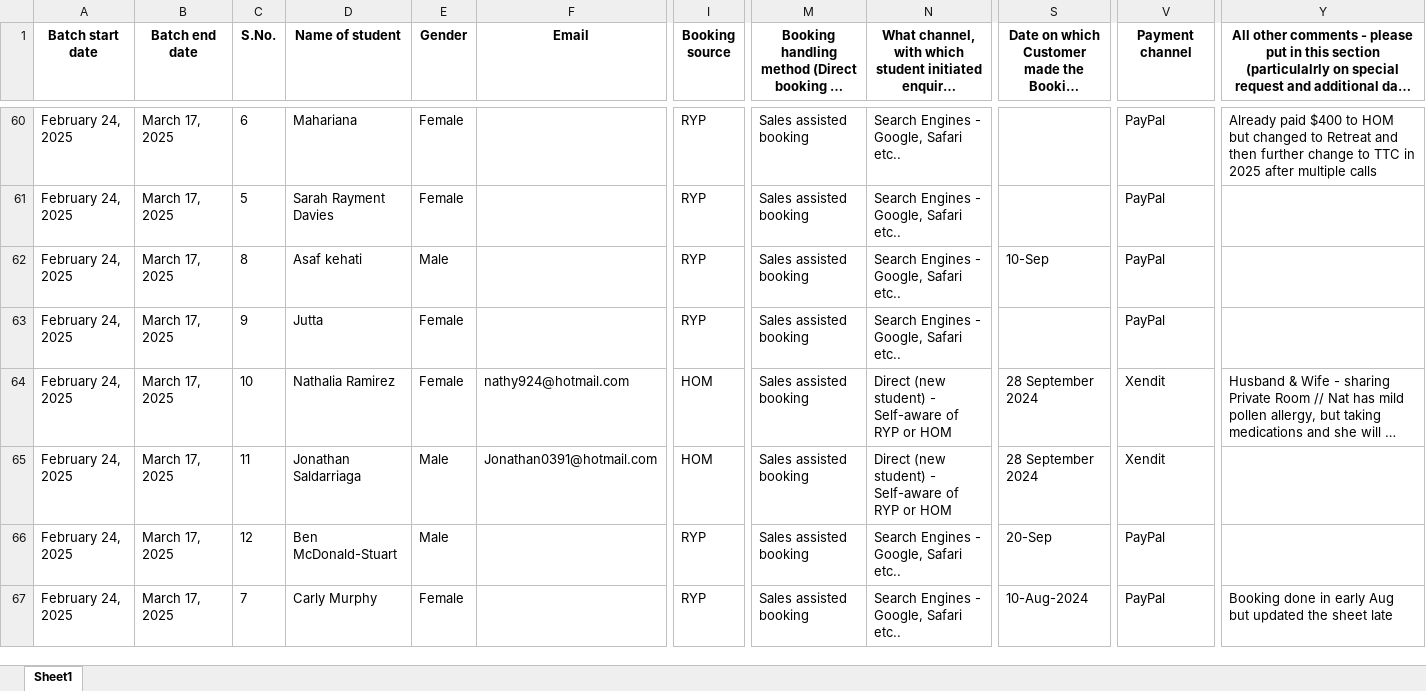
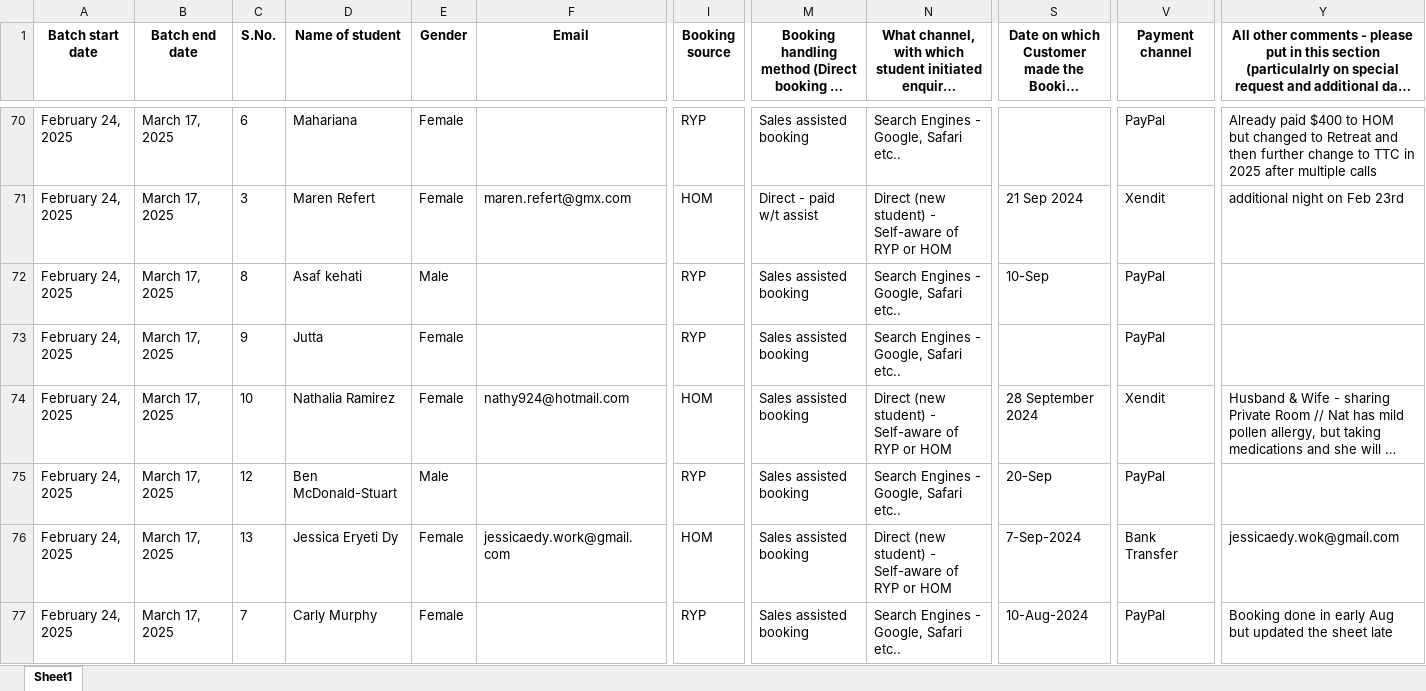
Before and after one commit to antoniusawe/sales-report, an Excel workbook: data/ryp_student_database_200hr.xlsx, sheet Sheet1, drawn as a sheet; only a part is shown, gaps mark what is left out; long unchanged cells end in …; values as stored, in another font and other column widths than the file's, no borders; addresses are those after the commit; the diff covers the shown part only; the diff names each change by its address in the sheet, - before the commit and + after, or states it on an @@ line.

Commit message:
Update data/ryp_student_database_200hr.xlsx

```diff
--- a/data/ryp_student_database_200hr.xlsx (sheet Sheet1)
+++ b/data/ryp_student_database_200hr.xlsx (sheet Sheet1)
-C71 (S.No.): 5
+C71 (S.No.): 3
-D71 (Name of student): Sarah Rayment Davies
+D71 (Name of student): Maren Refert
-F71 (Email): (empty)
+F71 (Email): maren.refert@gmx.com
-I71 (Booking source): RYP
+I71 (Booking source): HOM
-M71: Sales assisted booking
+M71: Direct - paid w/t assist
-N71: Search Engines - Google, Safari etc..
+N71: Direct (new student) - Self-aware of RYP or HOM
-S71: (empty)
+S71: 21 Sep 2024
-V71 (Payment channel): PayPal
+V71 (Payment channel): Xendit
-Y71: (empty)
+Y71: additional night on Feb 23rd
@@ row 65 moved to row 63: February 24, 2025 @@
@@ row 54 moved to row 76: February 24, 2025 @@
```
Also changed, not shown: 21 added rows, 7 removed rows, 21 moved rows and 76 edited cells elsewhere in this sheet.
